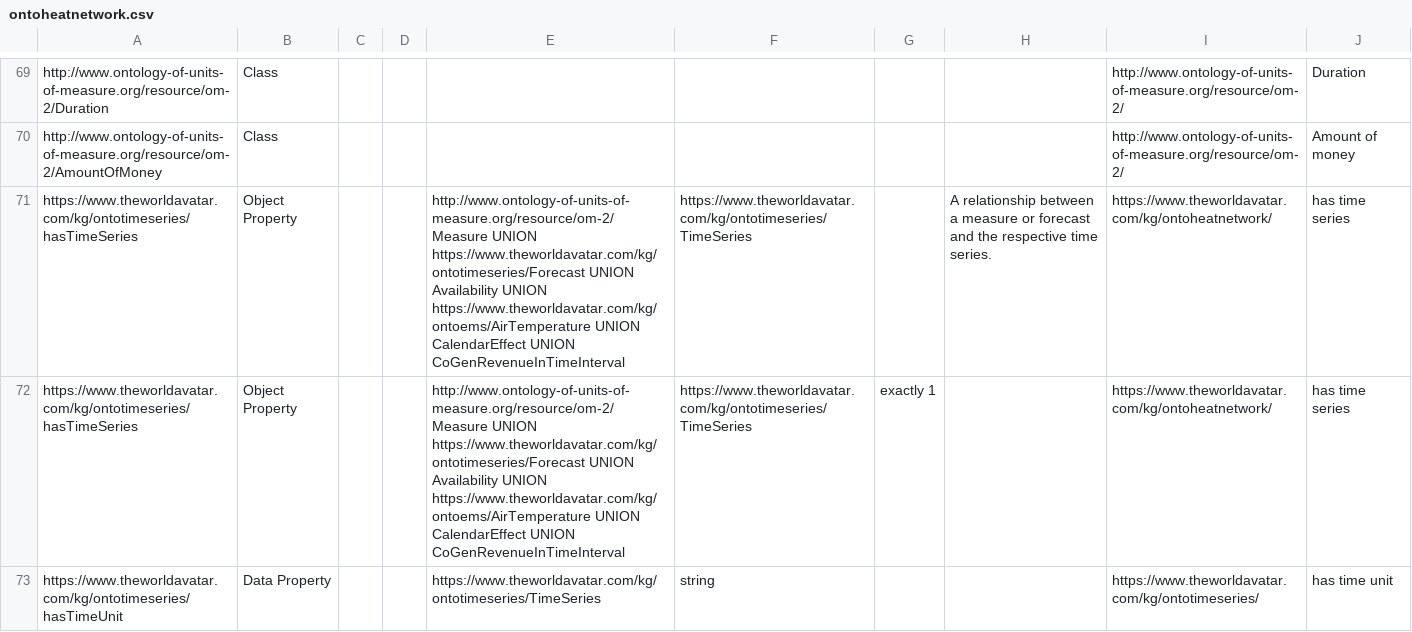
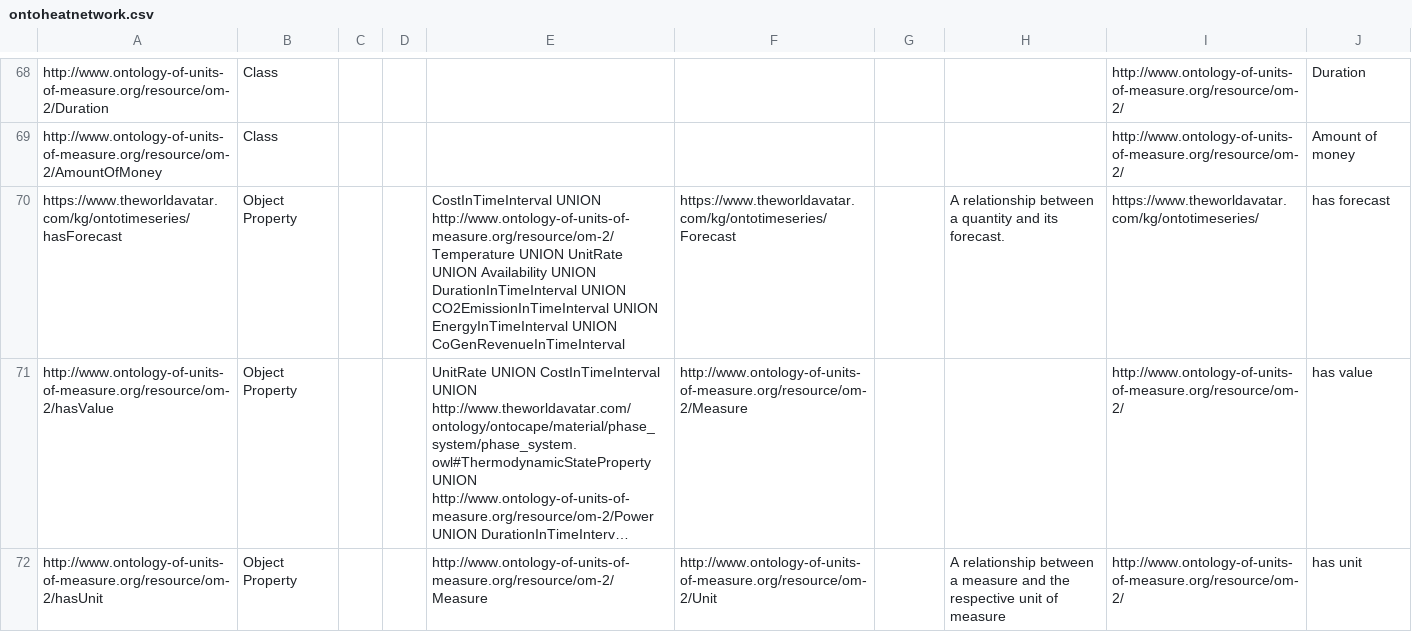
Before and after one commit to msff2/ontology, a CSV file: JPS_Ontology/ontology/ontoheatnetwork/ontoheatnetwork.csv, drawn as a sheet; only a part is shown, gaps mark what is left out; the shorter side is filled out with more unchanged rows; long unchanged cells end in …; the diff covers the shown part only.

Commit message:
dev-update-ontoheatnetwork: Remove (redundant) OntoTimeSeries concepts

```diff
--- a/JPS_Ontology/ontology/ontoheatnetwork/ontoheatnetwork.csv
+++ b/JPS_Ontology/ontology/ontoheatnetwork/ontoheatnetwork.csv
@@ -70,4 +69 @@ http://www.ontology-of-units-of-measure.org/resource/om-2/Duration,Class,,,,,,,h
 http://www.ontology-of-units-of-measure.org/resource/om-2/AmountOfMoney,Class,,,,,,,http://www.ontology-of-units-of-measure.org/resource/om-2/,Amount of money
-https://www.theworldavatar.com/kg/ontotimeseries/hasTimeSeries,Object Property,,,http://www.ontology-of-units-of-measure.org/resource/om-2/Measure UNION https://www.theworldavatar.com/kg/ontotimeseries/Forecast UNION Availability UNION https://www.theworldavatar.com/kg/ontoems/AirTemperature UNION CalendarEffect UNION CoGenRevenueInTimeInterval,https://www.theworldavatar.com/kg/ontotimeseries/TimeSeries,,A relationship between a measure or forecast and the respective time series.,https://www.theworldavatar.com/kg/ontoheatnetwork/,has time series
-https://www.theworldavatar.com/kg/ontotimeseries/hasTimeSeries,Object Property,,,http://www.ontology-of-units-of-measure.org/resource/om-2/Measure UNION https://www.theworldavatar.com/kg/ontotimeseries/Forecast UNION Availability UNION https://www.theworldavatar.com/kg/ontoems/AirTemperature UNION CalendarEffect UNION CoGenRevenueInTimeInterval,https://www.theworldavatar.com/kg/ontotimeseries/TimeSeries,exactly 1,,https://www.theworldavatar.com/kg/ontoheatnetwork/,has time series
-https://www.theworldavatar.com/kg/ontotimeseries/hasTimeUnit,Data Property,,,https://www.theworldavatar.com/kg/ontotimeseries/TimeSeries,string,,,https://www.theworldavatar.com/kg/ontotimeseries/,has time unit
```
Also changed, not shown: 4 removed rows elsewhere in this file.
